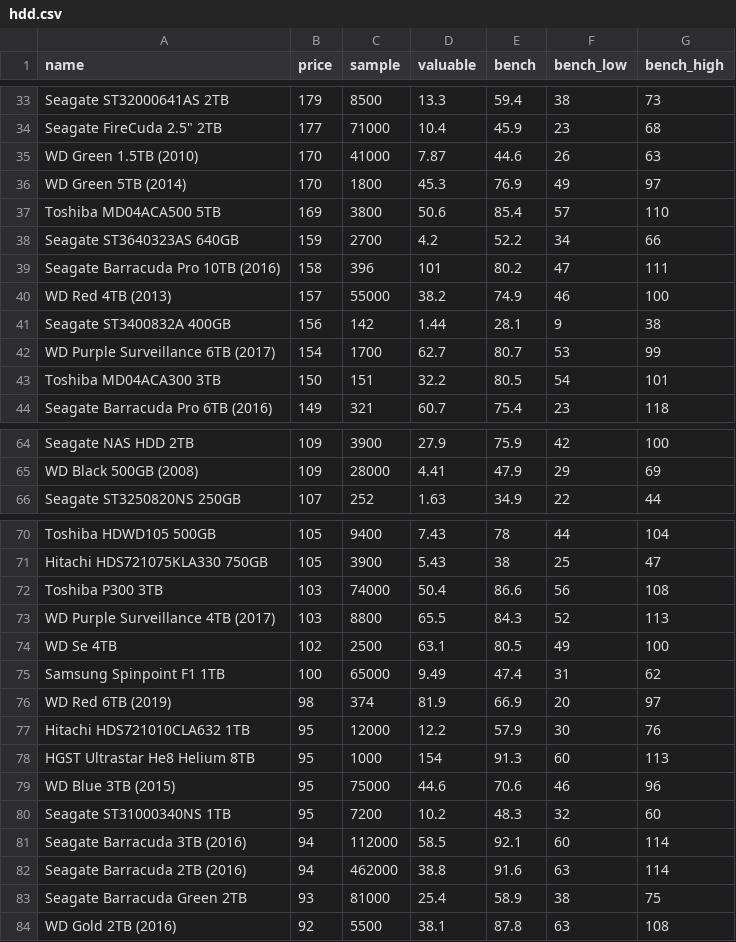
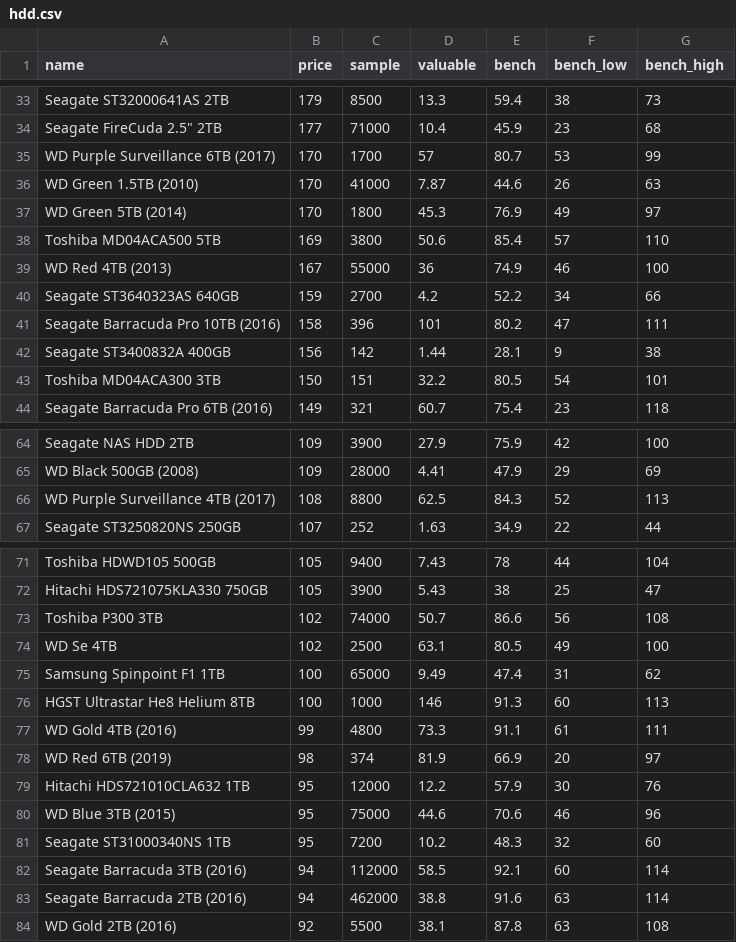
Before and after one commit to ShaokangJiang/CSE-203B-crapping, a CSV file: data/hdd.csv, drawn as a sheet; only a part is shown, gaps mark what is left out; the diff covers the shown part only.

Commit message:
update Data

```diff
--- a/data/hdd.csv
+++ b/data/hdd.csv
@@ -34,2 +34,3 @@ Seagate ST32000641AS 2TB,179,8500,13.3,59.4,38,73
 Seagate FireCuda 2.5" 2TB,177,71000,10.4,45.9,23,68
+WD Purple Surveillance 6TB (2017),170,1700,57,80.7,53,99
 WD Green 1.5TB (2010),170,41000,7.87,44.6,26,63
@@ -37,7 +38,6 @@ WD Green 5TB (2014),170,1800,45.3,76.9,49,97
 Toshiba MD04ACA500 5TB,169,3800,50.6,85.4,57,110
+WD Red 4TB (2013),167,55000,36,74.9,46,100
 Seagate ST3640323AS 640GB,159,2700,4.2,52.2,34,66
 Seagate Barracuda Pro 10TB (2016),158,396,101,80.2,47,111
-WD Red 4TB (2013),157,55000,38.2,74.9,46,100
 Seagate ST3400832A 400GB,156,142,1.44,28.1,9,38
-WD Purple Surveillance 6TB (2017),154,1700,62.7,80.7,53,99
 Toshiba MD04ACA300 3TB,150,151,32.2,80.5,54,101
@@ -65,2 +65,3 @@ Seagate NAS HDD 2TB,109,3900,27.9,75.9,42,100
 WD Black 500GB (2008),109,28000,4.41,47.9,29,69
+WD Purple Surveillance 4TB (2017),108,8800,62.5,84.3,52,113
 Seagate ST3250820NS 250GB,107,252,1.63,34.9,22,44
@@ -71,9 +72,9 @@ Toshiba HDWD105 500GB,105,9400,7.43,78,44,104
 Hitachi HDS721075KLA330 750GB,105,3900,5.43,38,25,47
-Toshiba P300 3TB,103,74000,50.4,86.6,56,108
-WD Purple Surveillance 4TB (2017),103,8800,65.5,84.3,52,113
+Toshiba P300 3TB,102,74000,50.7,86.6,56,108
 WD Se 4TB,102,2500,63.1,80.5,49,100
 Samsung Spinpoint F1 1TB,100,65000,9.49,47.4,31,62
+HGST Ultrastar He8 Helium 8TB,100,1000,146,91.3,60,113
+WD Gold 4TB (2016),99,4800,73.3,91.1,61,111
 WD Red 6TB (2019),98,374,81.9,66.9,20,97
 Hitachi HDS721010CLA632 1TB,95,12000,12.2,57.9,30,76
-HGST Ultrastar He8 Helium 8TB,95,1000,154,91.3,60,113
 WD Blue 3TB (2015),95,75000,44.6,70.6,46,96
@@ -82,3 +83,2 @@ Seagate Barracuda 3TB (2016),94,112000,58.5,92.1,60,114
 Seagate Barracuda 2TB (2016),94,462000,38.8,91.6,63,114
-Seagate Barracuda Green 2TB,93,81000,25.4,58.9,38,75
 WD Gold 2TB (2016),92,5500,38.1,87.8,63,108
```
Also changed, not shown: 7 added rows, 10 removed rows, 2 moved rows and 5 edited cells elsewhere in this file, data/cpu.csv, data/gpu.csv, 2 other files.
